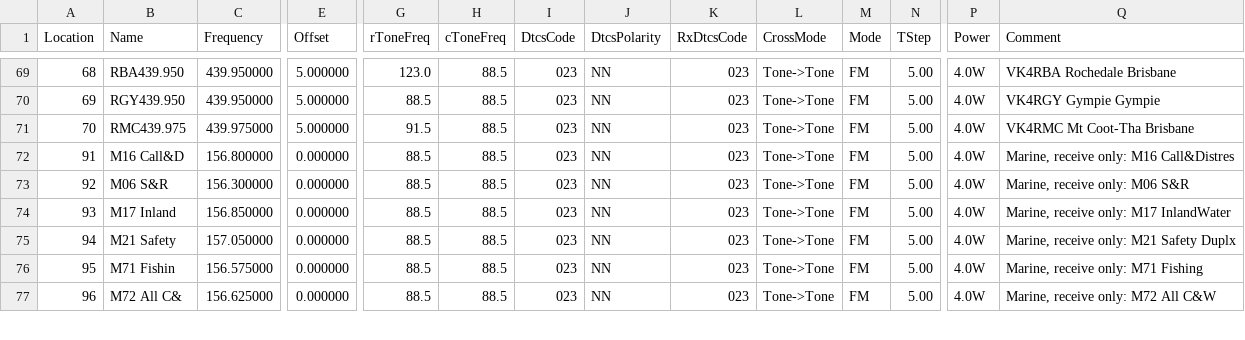
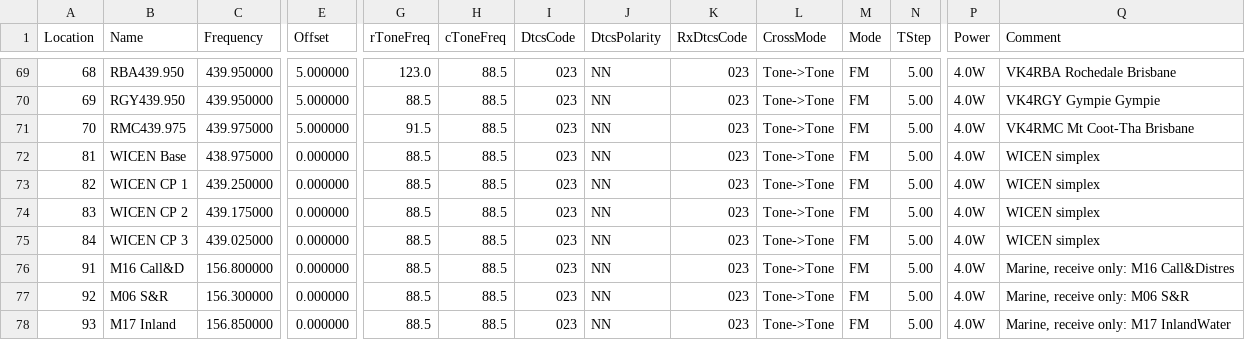
Before and after one commit to bwhite001/chirp-handhelds, a CSV file: channels.csv, drawn as a sheet; only a part is shown, gaps mark what is left out; the shorter side is filled out with more unchanged rows; rows hold the shown columns only; the diff names each change by its address in the sheet, - before the commit and + after, or states it on an @@ line.

Commit message:
Add WICEN simplex channels with transmit enabled

```diff
--- a/channels.csv
+++ b/channels.csv
+row 72: 81 | WICEN Base | 438.975000 | 0.000000 | 88.5 | 88.5 | 023 | NN | 023 | Tone->Tone | FM | 5.00 | 4.0W | WICEN simplex
+row 73: 82 | WICEN CP 1 | 439.250000 | 0.000000 | 88.5 | 88.5 | 023 | NN | 023 | Tone->Tone | FM | 5.00 | 4.0W | WICEN simplex
+row 74: 83 | WICEN CP 2 | 439.175000 | 0.000000 | 88.5 | 88.5 | 023 | NN | 023 | Tone->Tone | FM | 5.00 | 4.0W | WICEN simplex
+row 75: 84 | WICEN CP 3 | 439.025000 | 0.000000 | 88.5 | 88.5 | 023 | NN | 023 | Tone->Tone | FM | 5.00 | 4.0W | WICEN simplex
```
Also changed, not shown: 2 other files.
